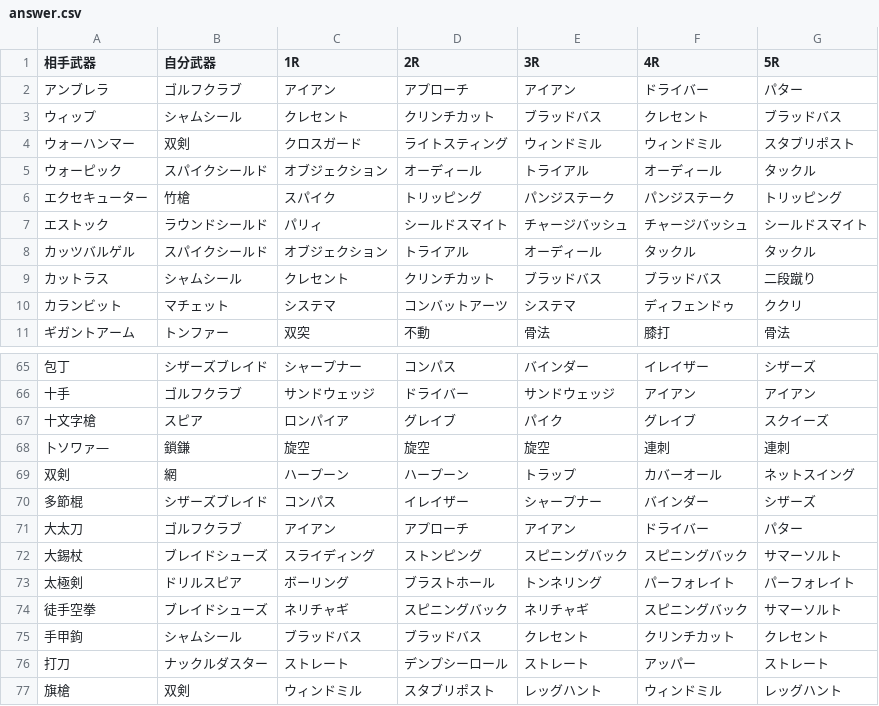
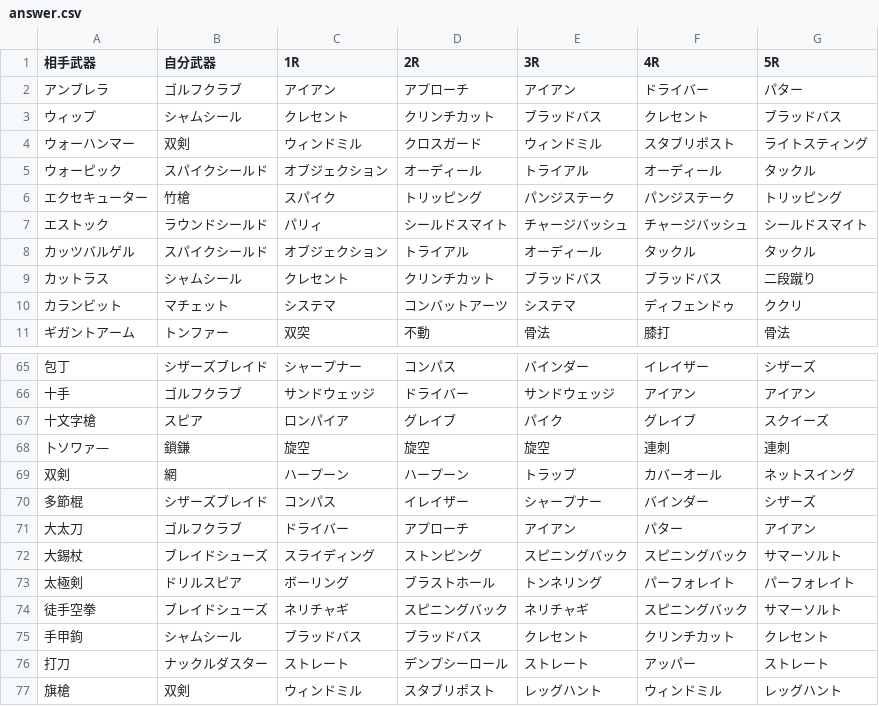
Before and after one commit to Sinistella/MD2, a CSV file: l30S/answer.csv, drawn as a sheet; only a part is shown, gaps mark what is left out; the diff covers the shown part only.

```diff
--- a/l30S/answer.csv
+++ b/l30S/answer.csv
@@ -3,3 +3,3 @@
 ウィップ,シャムシール,クレセント,クリンチカット,ブラッドバス,クレセント,ブラッドバス
-ウォーハンマー,双剣,クロスガード,ライトスティング,ウィンドミル,ウィンドミル,スタブリポスト
+ウォーハンマー,双剣,ウィンドミル,クロスガード,ウィンドミル,スタブリポスト,ライトスティング
 ウォーピック,スパイクシールド,オブジェクション,オーディール,トライアル,オーディール,タックル
@@ -70,3 +70,3 @@
 多節棍,シザーズブレイド,コンパス,イレイザー,シャープナー,バインダー,シザーズ
-大太刀,ゴルフクラブ,アイアン,アプローチ,アイアン,ドライバー,パター
+大太刀,ゴルフクラブ,ドライバー,アプローチ,アイアン,パター,アイアン
 大錫杖,ブレイドシューズ,スライディング,ストンピング,スピニングバック,スピニングバック,サマーソルト
```
Also changed, not shown: 35 edited cells elsewhere in this file.
